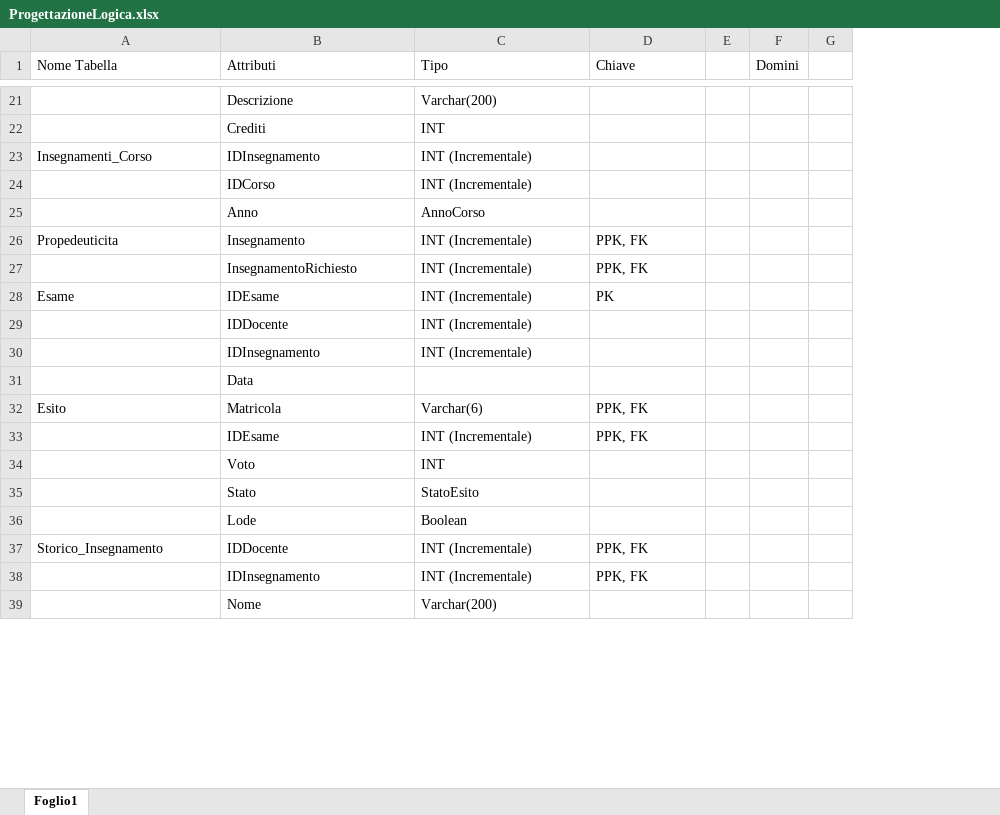
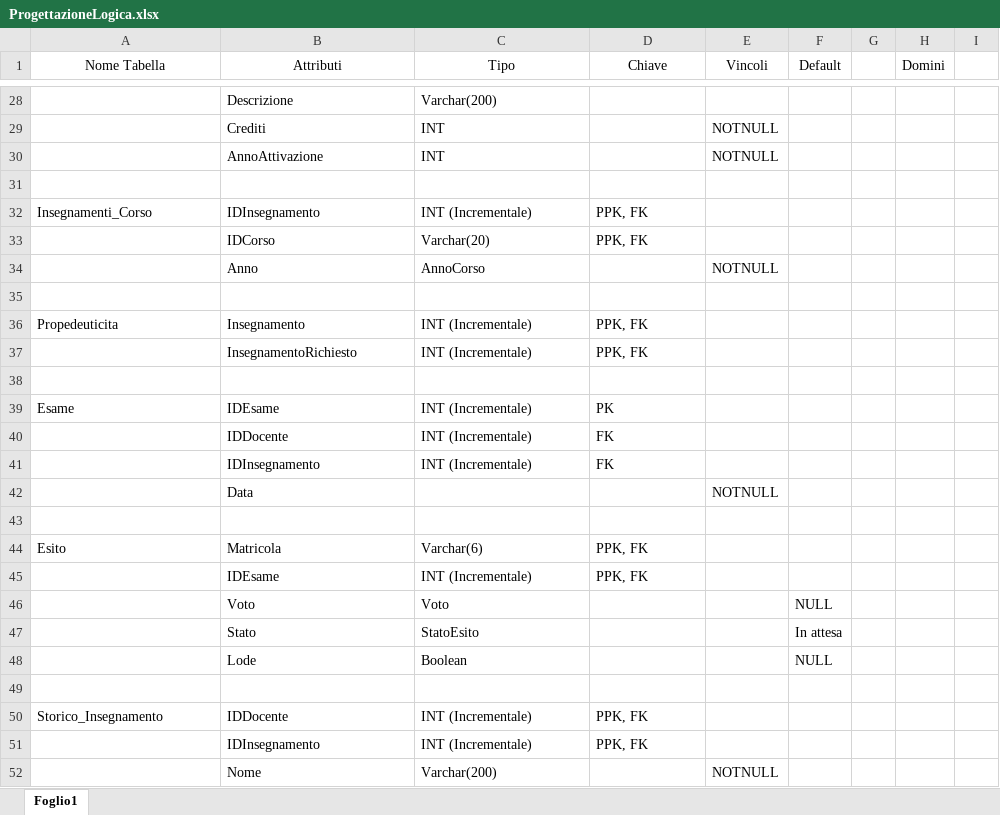
Before and after one commit to michelebolis/UniversityExamSystem, an Excel workbook: ProgettazioneLogica.xlsx, sheet Foglio1, drawn as a sheet; only a part is shown, gaps mark what is left out; values as stored, in another font and other column widths than the file's, no borders; removed rows and columns are numbered as before the commit, all else as after; the diff covers the shown part only; the diff names each change by its address in the sheet, - before the commit and + after, or states it on an @@ line.

```diff
--- a/ProgettazioneLogica.xlsx (sheet Foglio1)
+++ b/ProgettazioneLogica.xlsx (sheet Foglio1)
+column E (Vincoli), row 29: NOTNULL; row 34: NOTNULL; row 42: NOTNULL; row 52: NOTNULL
+column F (Default), rows 46-48: NULL | In attesa | NULL
-A1:D1 alignment: left
+A1:D1 alignment: center
+row 30:  | AnnoAttivazione | INT |  | NOTNULL
+row 31: (empty)
-D32 (Chiave): (empty)
+D32 (Chiave): PPK, FK
-row 24:  | IDCorso | INT (Incrementale)
+row 33:  | IDCorso | Varchar(20) | PPK, FK
+row 35: (empty)
+row 38: (empty)
-D40:D41 (Chiave): (empty)
+D40:D41 (Chiave): FK
+row 43: (empty)
-C46 (Tipo): INT
+C46 (Tipo): Voto
+row 49: (empty)
```
Also changed, not shown: 17 added rows, 1 removed row and 22 edited cells elsewhere in this sheet, 3 other files.
